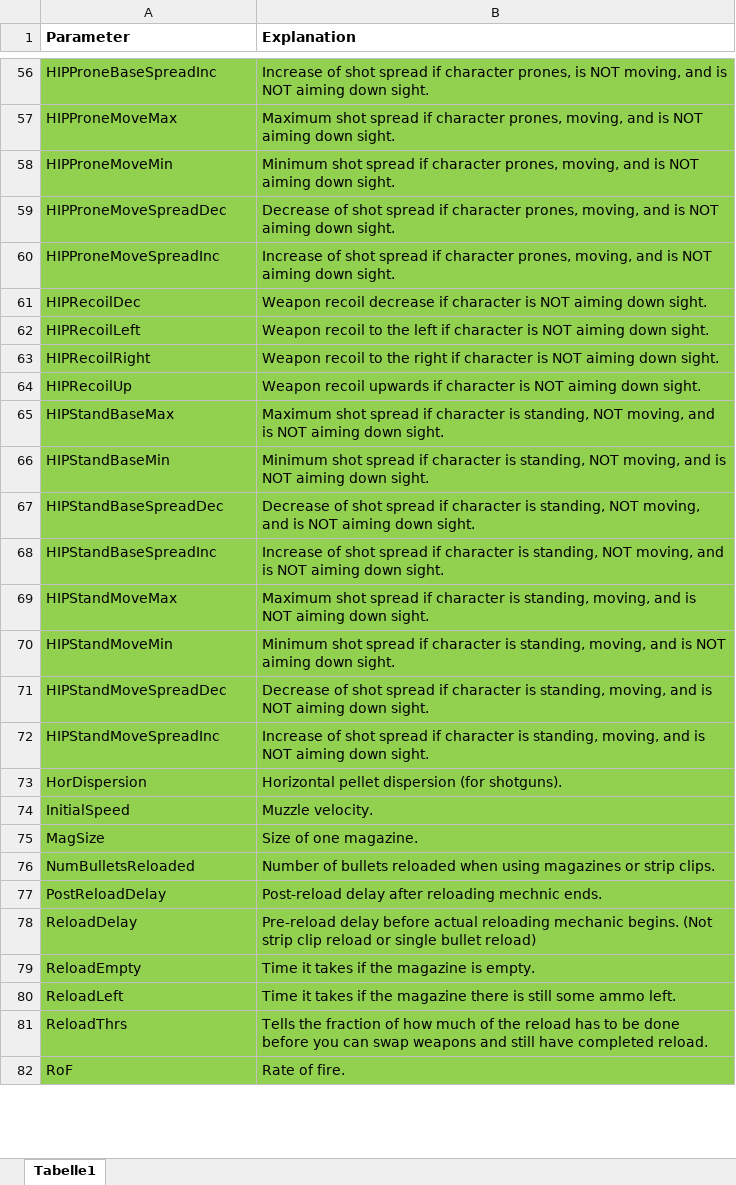
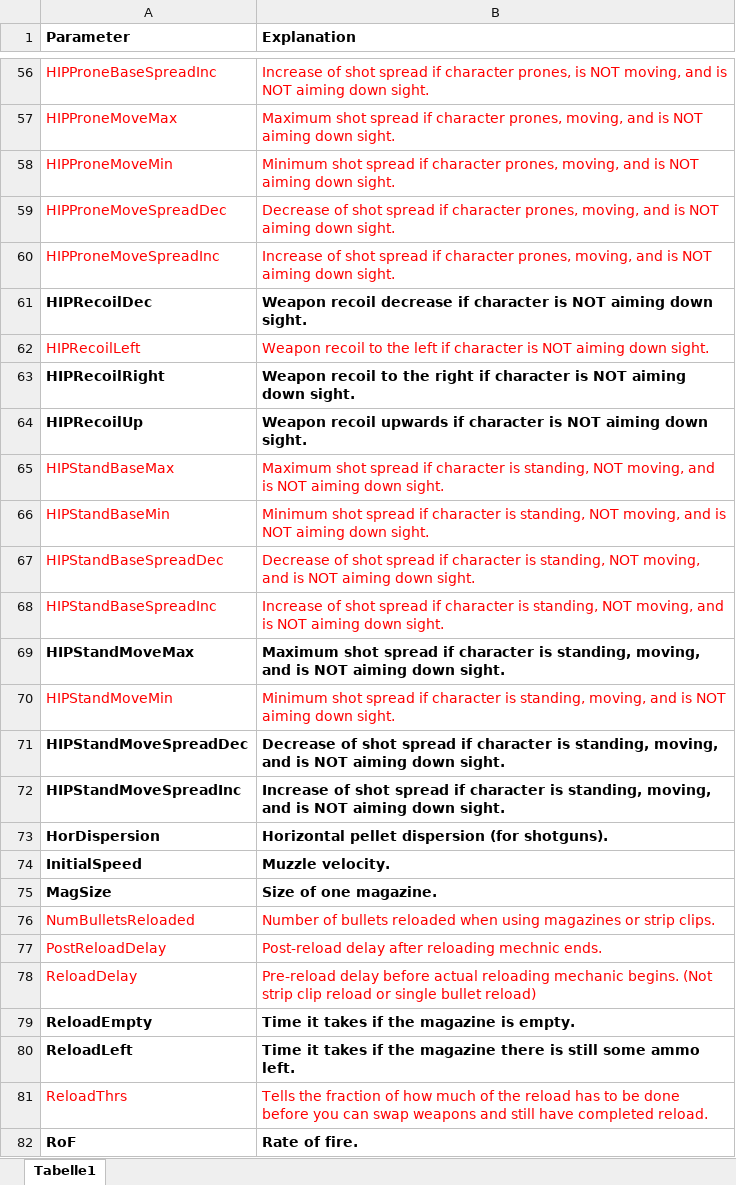
Before and after one commit to bernhardrieder/PCGML-Game-Mechanics, an Excel workbook: LaTeX/data/bf1-weapons/parameter_explanation.xlsx, sheet Tabelle1, drawn as a sheet; only a part is shown, gaps mark what is left out; values as stored, in another font and other column widths than the file's, no borders; the diff covers the shown part only; the diff names each change by its address in the sheet, - before the commit and + after, or states it on an @@ line.

```diff
--- a/LaTeX/data/bf1-weapons/parameter_explanation.xlsx (sheet Tabelle1)
+++ b/LaTeX/data/bf1-weapons/parameter_explanation.xlsx (sheet Tabelle1)
-A56:B82 fill: #92D050
+A56:B82 fill: none
-A56:B60 text colour: black
+A56:B60 text colour: #FF0000
-A61:B61 bold: off
+A61:B61 bold: on
-A62:B62 text colour: black
+A62:B62 text colour: #FF0000
-A63:B64 bold: off
+A63:B64 bold: on
-A65:B68 text colour: black
+A65:B68 text colour: #FF0000
-A69:B69 bold: off
+A69:B69 bold: on
-A70:B70 text colour: black
+A70:B70 text colour: #FF0000
-A71:B75 bold: off
+A71:B75 bold: on
-A76:B78 text colour: black
+A76:B78 text colour: #FF0000
-A79:B80 bold: off
+A79:B80 bold: on
-A81:B81 text colour: black
+A81:B81 text colour: #FF0000
-A82:B82 bold: off
+A82:B82 bold: on
```
Also changed, not shown: cell formats elsewhere in this sheet, 1 other file.
